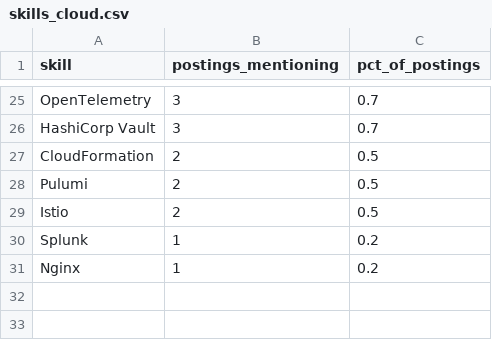
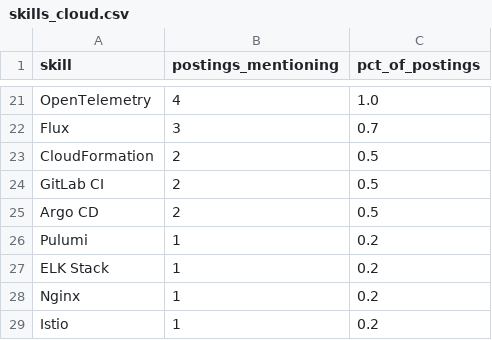
Before and after one commit to Rohith918/Devops-Skills-WordCloud, a CSV file: skills_cloud.csv, drawn as a sheet; only a part is shown, gaps mark what is left out; addresses are those after the commit; the diff covers the shown part only; the diff names each change by its address in the sheet, - before the commit and + after, or states it on an @@ line.

```diff
--- a/skills_cloud.csv
+++ b/skills_cloud.csv
-B21 (postings_mentioning): 3
+B21 (postings_mentioning): 4
-C21 (pct_of_postings): 0.7
+C21 (pct_of_postings): 1.0
-A22 (skill): HashiCorp Vault
+A22 (skill): Flux
-A24 (skill): Pulumi
+A24 (skill): GitLab CI
-A25 (skill): Istio
+A25 (skill): Argo CD
-A26 (skill): Splunk
+A26 (skill): Pulumi
+row 27: ELK Stack | 1 | 0.2
+row 29: Istio | 1 | 0.2
```
Also changed, not shown: 6 added rows, 10 removed rows and 20 edited cells elsewhere in this file, 2 other files.
